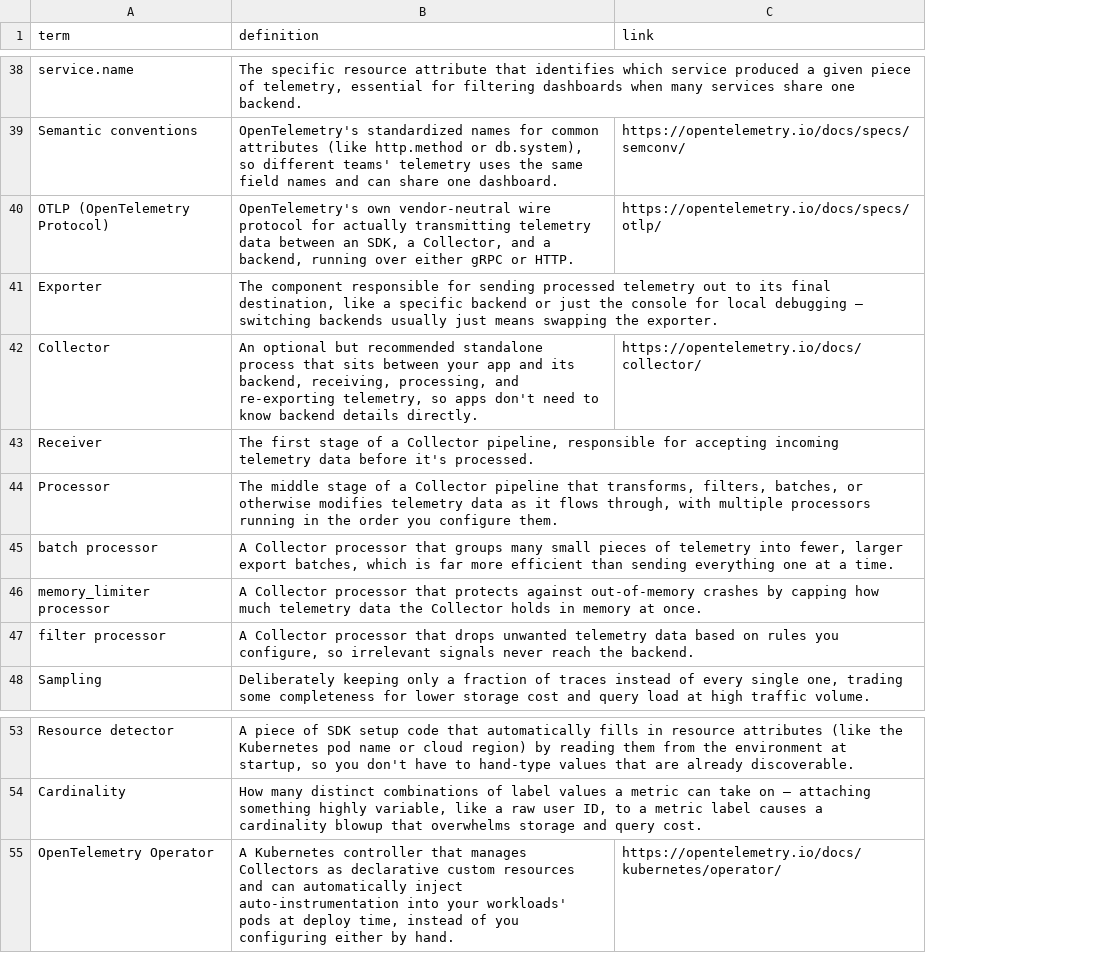
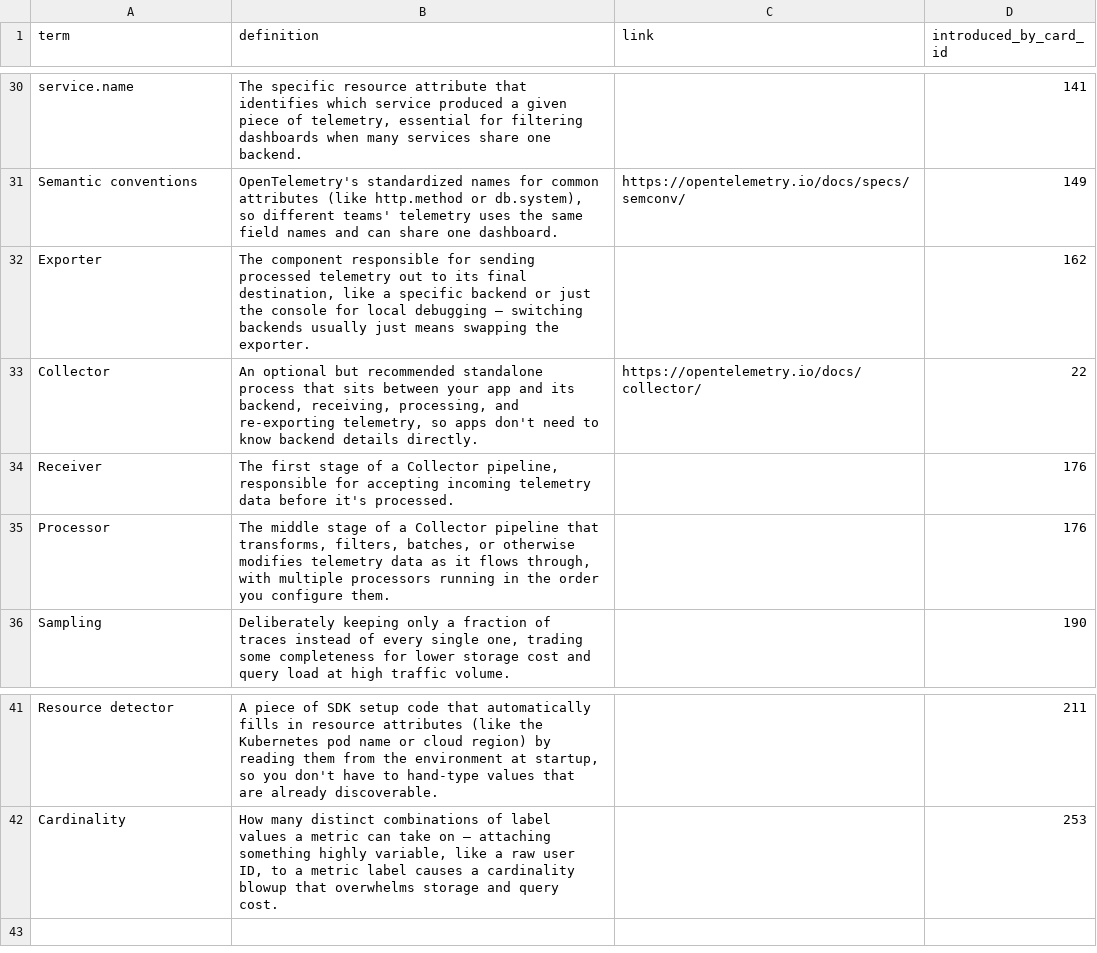
Before and after one commit to yaaddi-courses/opentelemetry, a CSV file: source/glossary.csv, drawn as a sheet; only a part is shown, gaps mark what is left out; removed rows and columns are numbered as before the commit, all else as after; the diff covers the shown part only; the diff names each change by its address in the sheet, - before the commit and + after, or states it on an @@ line.

Commit message:
Back-fill glossary term ledger (introduced_by_card_id)
Deterministic clean-term mapping plus local-LLM-assisted resolution of
exercise-only terms. Course stays at 1.0.0.

```diff
--- a/source/glossary.csv
+++ b/source/glossary.csv
+column D (introduced_by_card_id), rows 30-36: 141 | 149 | 162 | 22 | 176 | 176 | 190; rows 41-42: 211 | 253
-row 40: OTLP (OpenTelemetry Protocol) | OpenTelemetry's own vendor-neutral wire protocol for actually transmitting telemetry data between an SDK, a Collector, and a backend, running over either gRPC or HTTP. | https://opentelemetry.io/docs/specs/otlp/
-row 45: batch processor | A Collector processor that groups many small pieces of telemetry into fewer, larger export batches, which is far more efficient than sending everything one at a time.
-row 46: memory_limiter processor | A Collector processor that protects against out-of-memory crashes by capping how much telemetry data the Collector holds in memory at once.
-row 47: filter processor | A Collector processor that drops unwanted telemetry data based on rules you configure, so irrelevant signals never reach the backend.
-row 55: OpenTelemetry Operator | A Kubernetes controller that manages Collectors as declarative custom resources and can automatically inject auto-instrumentation into your workloads' pods at deploy time, instead of you configuring either by hand. | https://opentelemetry.io/docs/kubernetes/operator/
```
Also changed, not shown: 8 removed rows elsewhere in this file, source/cards.csv, 1 other file.
